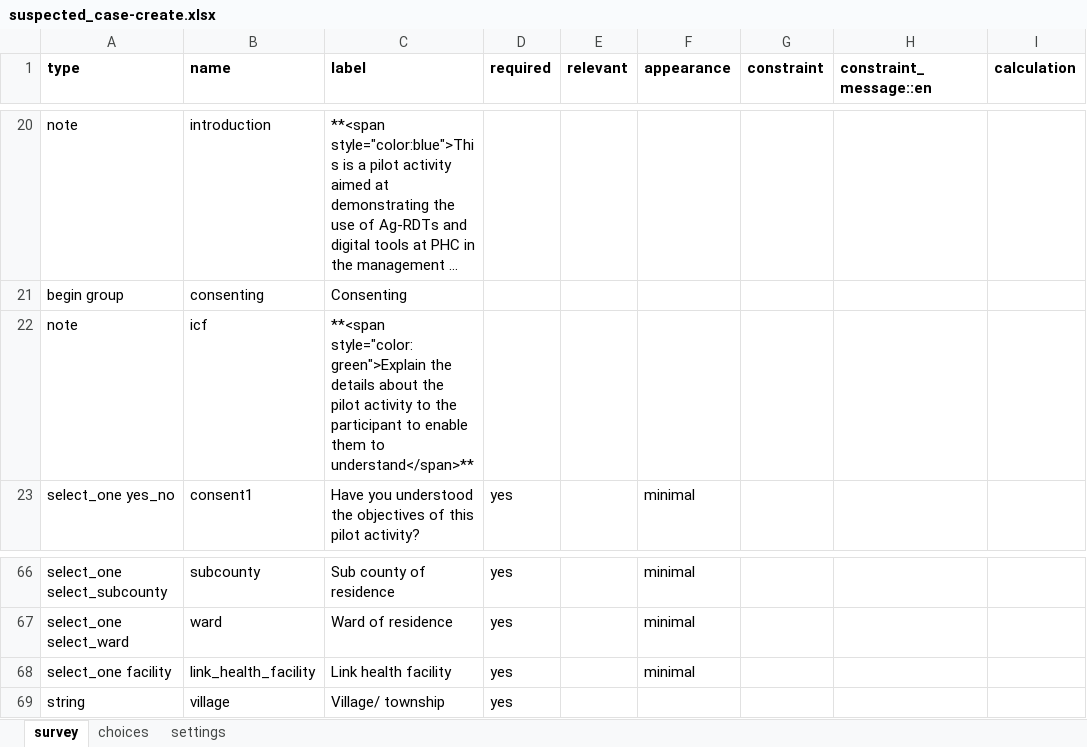
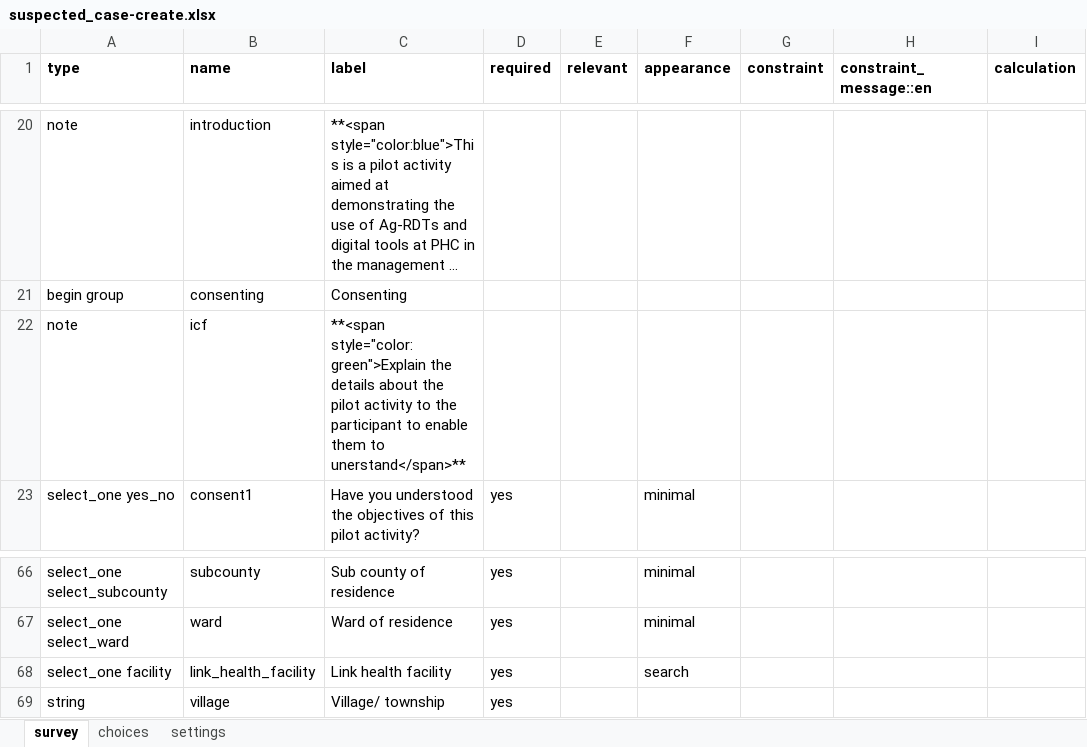
Before and after one commit to oyierp/Bodaboda_Test, an Excel workbook: config-boda-moh-ke-master/forms/contact/suspected_case-create.xlsx, sheet survey, drawn as a sheet; only a part is shown, gaps mark what is left out; long unchanged cells end in …; values as stored, in another font and other column widths than the file's, no borders; conditional formats not drawn; the diff covers the shown part only; the diff names each change by its address in the sheet, - before the commit and + after, or states it on an @@ line.

```diff
--- a/config-boda-moh-ke-master/forms/contact/suspected_case-create.xlsx (sheet survey)
+++ b/config-boda-moh-ke-master/forms/contact/suspected_case-create.xlsx (sheet survey)
-C22 (label): …them to understand</span>**
+C22 (label): …them to unerstand</span>**
-F68 (appearance): minimal
+F68 (appearance): search
```
Also changed, not shown: 4 added rows, 6 removed rows and 21 edited cells elsewhere in this sheet, sheet choices, sheet settings, config-boda-moh-ke-master/forms/contact/suspected_case-edit.xlsx.
